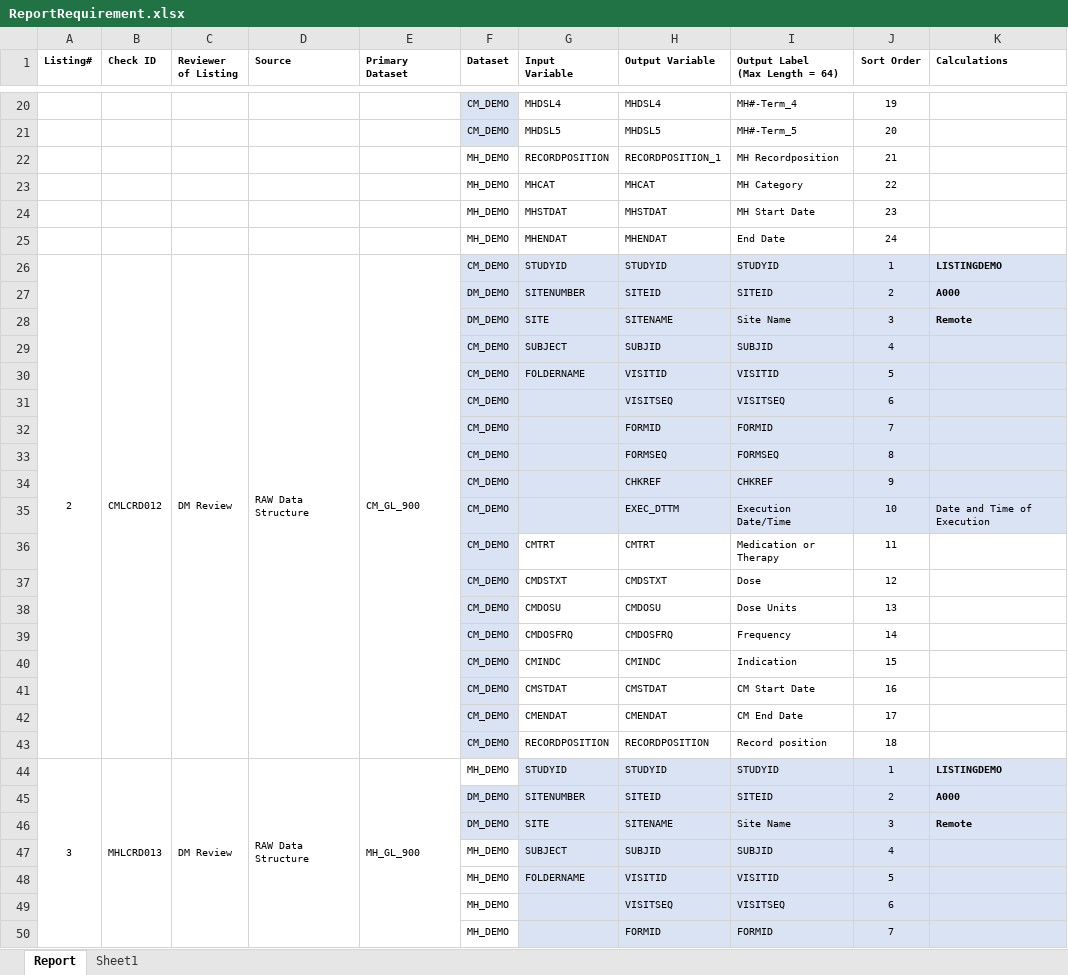
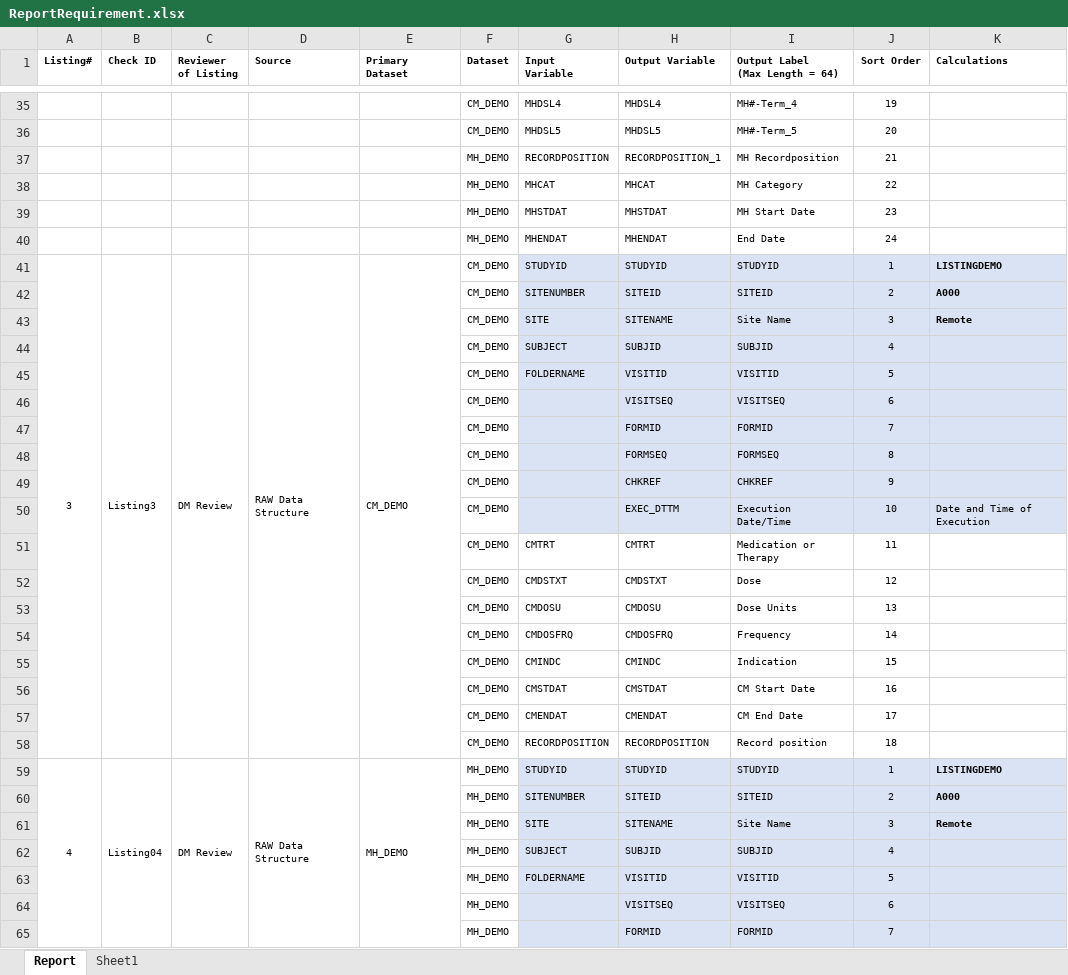
Before and after one commit to vandanapainuli/PracticeWork, an Excel workbook: ReportRequirement.xlsx, sheet Report, drawn as a sheet; only a part is shown, gaps mark what is left out; values as stored, in another font and other column widths than the file's, no borders; conditional formats not drawn; addresses are those after the commit; the diff covers the shown part only; the diff names each change by its address in the sheet, - before the commit and + after, or states it on an @@ line.

```diff
--- a/ReportRequirement.xlsx (sheet Report)
+++ b/ReportRequirement.xlsx (sheet Report)
@@ column A (Listing#) renumbered between rows 17 and 181 @@
-F35:F36 fill: #DAE3F3
+F35:F36 fill: none
-B41 (Check ID): CMLCRD012
+B41 (Check ID): Listing3
-E41 (Primary Dataset): CM_GL_900
+E41 (Primary Dataset): CM_DEMO
-F41:F58 fill: #DAE3F3
+F41:F58 fill: none
-F42:F43 (Dataset): DM_DEMO
+F42:F43 (Dataset): CM_DEMO
-B59 (Check ID): MHLCRD013
+B59 (Check ID): Listing04
-E59 (Primary Dataset): MH_GL_900
+E59 (Primary Dataset): MH_DEMO
-F60:F61 (Dataset): DM_DEMO
+F60:F61 (Dataset): MH_DEMO
-F60:F61 fill: #DAE3F3
+F60:F61 fill: none
```
Also changed, not shown: 15 added rows, 20 edited cells and cell formats elsewhere in this sheet, formulas that keep their value, 2 other files.
